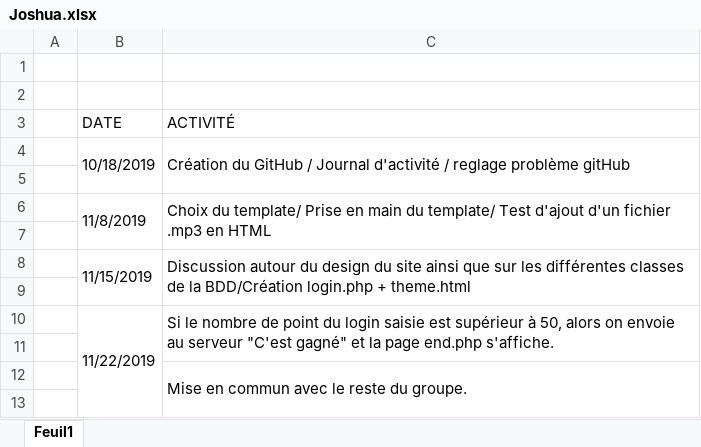
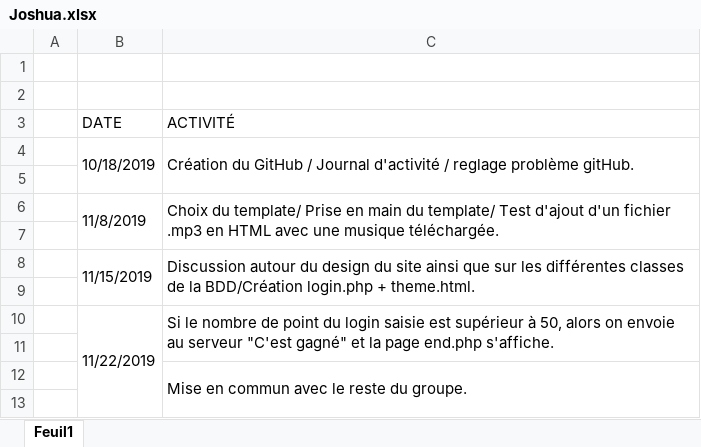
Before and after one commit to JoshuaPinneauSN2/PPO_G5_BLINDTEST, an Excel workbook: Journée d'activité/Joshua.xlsx, sheet Feuil1, drawn as a sheet; only a part is shown; values as stored, in another font and other column widths than the file's, no cell formats; the diff covers the shown part only; the diff names each change by its address in the sheet, - before the commit and + after, or states it on an @@ line.

Commit message:
Mise à jour du journal d'activité

```diff
--- a/Journée d'activité/Joshua.xlsx (sheet Feuil1)
+++ b/Journée d'activité/Joshua.xlsx (sheet Feuil1)
-C4 (ACTIVITÉ): …reglage problème gitHub
+C4 (ACTIVITÉ): …reglage problème gitHub.
-C6 (ACTIVITÉ): …en HTML
+C6 (ACTIVITÉ): …en HTML avec une musique téléchargée.
-C8 (ACTIVITÉ): …login.php + theme.html
+C8 (ACTIVITÉ): …login.php + theme.html.
```
Also changed, not shown: 12 added rows, 4 edited cells and merged cells elsewhere in this sheet, cell formats.
